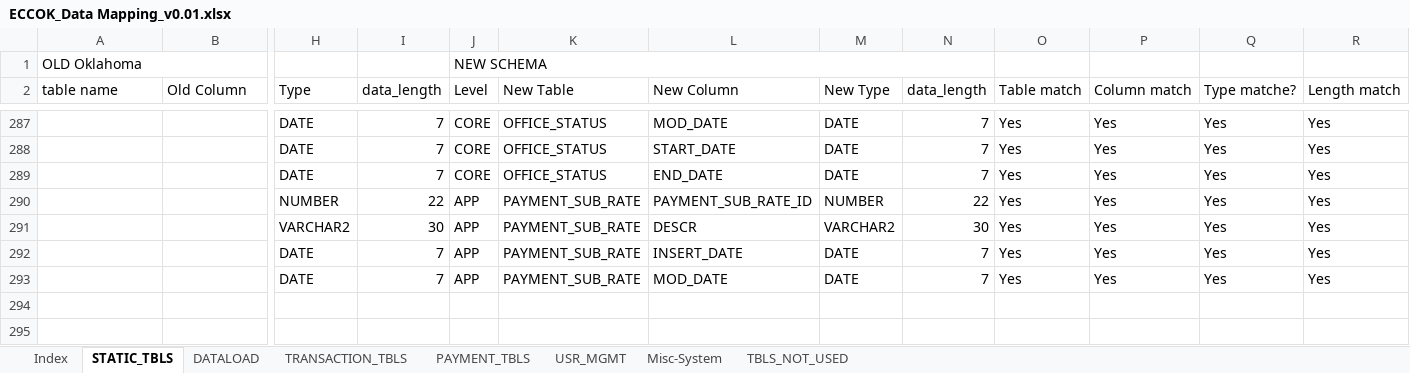
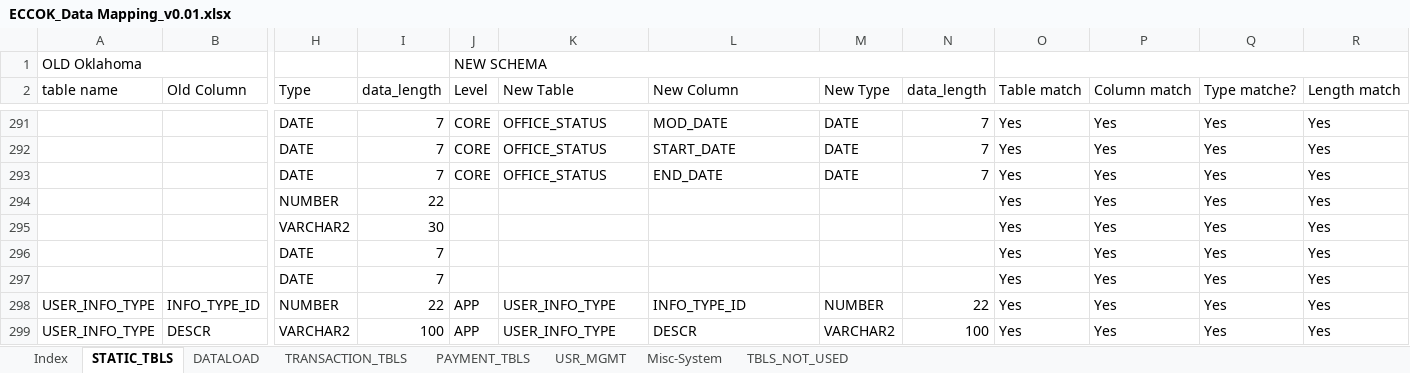
Before and after one commit to jarvis-su001/DataMappingTool, an Excel workbook: DataMappingTool/src/documents/ECCOK_Data Mapping_v0.01.xlsx, sheet STATIC_TBLS, drawn as a sheet; only a part is shown, gaps mark what is left out; values as stored, in another font and other column widths than the file's, no cell formats; conditional formats not drawn; addresses are those after the commit; rows hold the shown columns only; the diff covers the shown part only; the diff names each change by its address in the sheet, - before the commit and + after, or states it on an @@ line.

```diff
--- a/DataMappingTool/src/documents/ECCOK_Data Mapping_v0.01.xlsx (sheet STATIC_TBLS)
+++ b/DataMappingTool/src/documents/ECCOK_Data Mapping_v0.01.xlsx (sheet STATIC_TBLS)
+O1:R1 merged
-J294:J297 (Level): APP
+J294:J297 (Level): (empty)
-K294:K297 (New Table): PAYMENT_SUB_RATE
+K294:K297 (New Table): (empty)
-L294 (New Column): PAYMENT_SUB_RATE_ID
+L294 (New Column): (empty)
-M294 (New Type): NUMBER
+M294 (New Type): (empty)
-N294 (data_length): 22
+N294 (data_length): (empty)
-L295 (New Column): DESCR
+L295 (New Column): (empty)
-M295 (New Type): VARCHAR2
+M295 (New Type): (empty)
-N295 (data_length): 30
+N295 (data_length): (empty)
-L296 (New Column): INSERT_DATE
+L296 (New Column): (empty)
-M296:M297 (New Type): DATE
+M296:M297 (New Type): (empty)
-N296:N297 (data_length): 7
+N296:N297 (data_length): (empty)
-L297 (New Column): MOD_DATE
+L297 (New Column): (empty)
+row 298: USER_INFO_TYPE | INFO_TYPE_ID | NUMBER | 22 | APP | USER_INFO_TYPE | INFO_TYPE_ID | NUMBER | 22 | Yes | Yes | Yes | Yes
+row 299: USER_INFO_TYPE | DESCR | VARCHAR2 | 100 | APP | USER_INFO_TYPE | DESCR | VARCHAR2 | 100 | Yes | Yes | Yes | Yes
```
Also changed, not shown: 10 added rows and 320 edited cells elsewhere in this sheet, sheet Misc-System, sheet TRANSACTION_TBLS, sheet DATALOAD, sheet USR_MGMT, sheet PAYMENT_TBLS, sheet Index, cell formats, formulas that keep their value.
